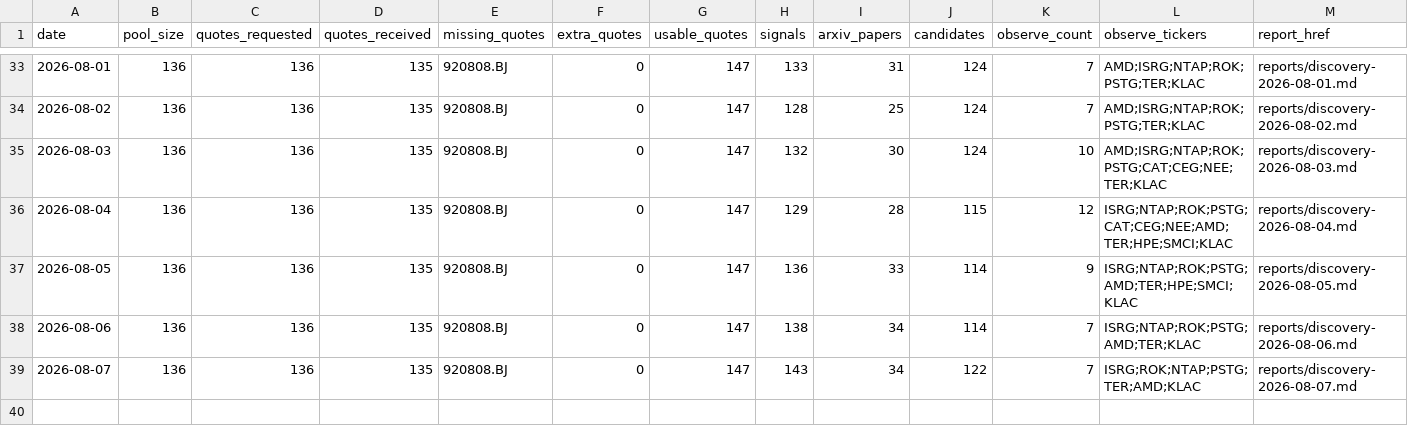
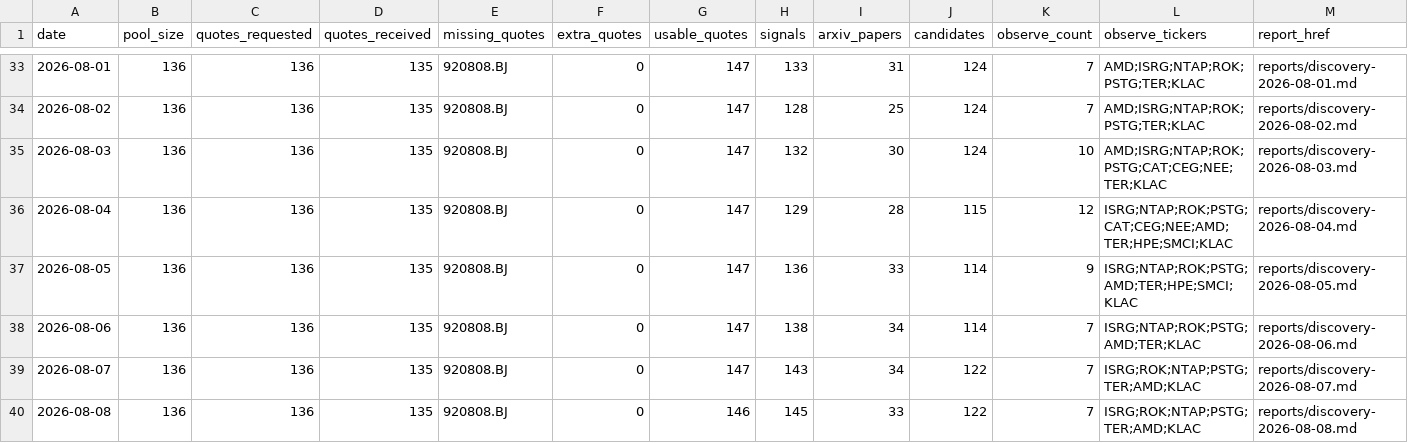
Before and after one commit to Davidgu1994/ai-stock-pool, a CSV file: discovery-history.csv, drawn as a sheet; only a part is shown, gaps mark what is left out.

```diff
--- a/discovery-history.csv
+++ b/discovery-history.csv
@@ -39 +39,2 @@ date,pool_size,quotes_requested,quotes_received,missing_quotes,extra_quotes,usab
 2026-08-07,136,136,135,920808.BJ,0,147,143,34,122,7,ISRG;ROK;NTAP;PSTG;TER;AMD;KLAC,reports/discovery-2026-08-07.md
+2026-08-08,136,136,135,920808.BJ,0,146,145,33,122,7,ISRG;ROK;NTAP;PSTG;TER;AMD;KLAC,reports/discovery-2026-08-08.md
```
Also changed, not shown: arxiv-papers.csv, discovery-candidates.csv, 2 other files.
